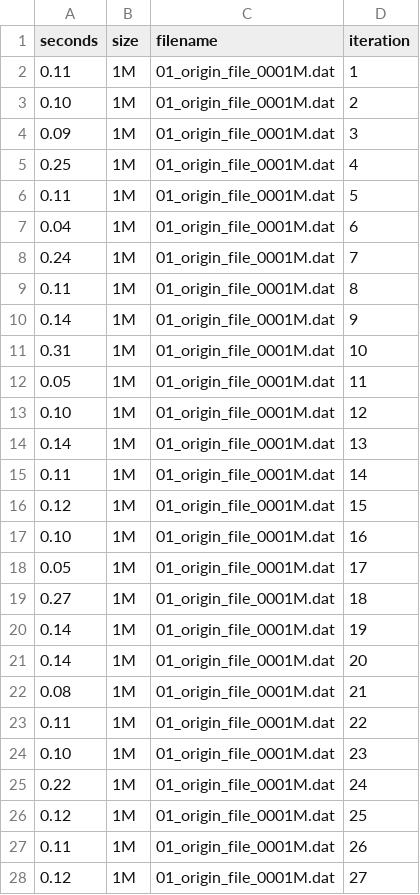
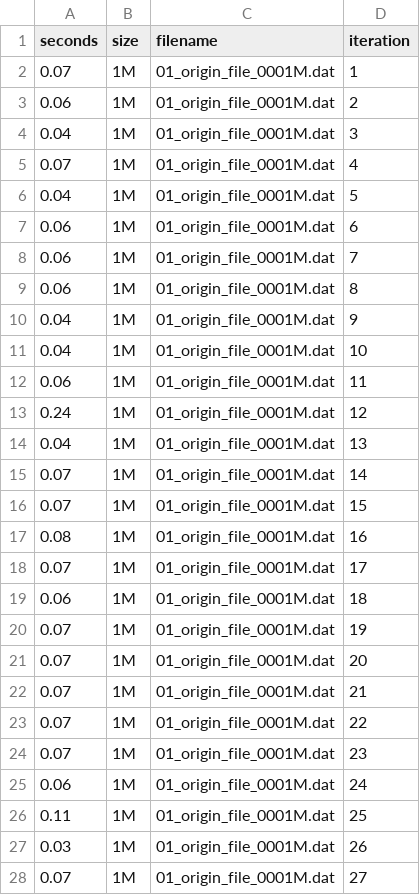
Before and after one commit to Ssruno/punching-nat-test-bed, a CSV file: benchmark-ipsec/experiments/06_ipsec_netcat_delay/results/06_result_1M.csv, drawn as a sheet; only a part is shown; the diff covers the shown part only.

```diff
--- a/benchmark-ipsec/experiments/06_ipsec_netcat_delay/results/06_result_1M.csv
+++ b/benchmark-ipsec/experiments/06_ipsec_netcat_delay/results/06_result_1M.csv
@@ -1,28 +1,28 @@
 seconds;size;filename;iteration
-0.11; 1M; 01_origin_file_0001M.dat; 1
-0.10; 1M; 01_origin_file_0001M.dat; 2
-0.09; 1M; 01_origin_file_0001M.dat; 3
-0.25; 1M; 01_origin_file_0001M.dat; 4
-0.11; 1M; 01_origin_file_0001M.dat; 5
-0.04; 1M; 01_origin_file_0001M.dat; 6
-0.24; 1M; 01_origin_file_0001M.dat; 7
-0.11; 1M; 01_origin_file_0001M.dat; 8
-0.14; 1M; 01_origin_file_0001M.dat; 9
-0.31; 1M; 01_origin_file_0001M.dat; 10
-0.05; 1M; 01_origin_file_0001M.dat; 11
-0.10; 1M; 01_origin_file_0001M.dat; 12
-0.14; 1M; 01_origin_file_0001M.dat; 13
-0.11; 1M; 01_origin_file_0001M.dat; 14
-0.12; 1M; 01_origin_file_0001M.dat; 15
-0.10; 1M; 01_origin_file_0001M.dat; 16
-0.05; 1M; 01_origin_file_0001M.dat; 17
-0.27; 1M; 01_origin_file_0001M.dat; 18
-0.14; 1M; 01_origin_file_0001M.dat; 19
-0.14; 1M; 01_origin_file_0001M.dat; 20
-0.08; 1M; 01_origin_file_0001M.dat; 21
-0.11; 1M; 01_origin_file_0001M.dat; 22
-0.10; 1M; 01_origin_file_0001M.dat; 23
-0.22; 1M; 01_origin_file_0001M.dat; 24
-0.12; 1M; 01_origin_file_0001M.dat; 25
-0.11; 1M; 01_origin_file_0001M.dat; 26
-0.12; 1M; 01_origin_file_0001M.dat; 27
+0.07; 1M; 01_origin_file_0001M.dat; 1
+0.06; 1M; 01_origin_file_0001M.dat; 2
+0.04; 1M; 01_origin_file_0001M.dat; 3
+0.07; 1M; 01_origin_file_0001M.dat; 4
+0.04; 1M; 01_origin_file_0001M.dat; 5
+0.06; 1M; 01_origin_file_0001M.dat; 6
+0.06; 1M; 01_origin_file_0001M.dat; 7
+0.06; 1M; 01_origin_file_0001M.dat; 8
+0.04; 1M; 01_origin_file_0001M.dat; 9
+0.04; 1M; 01_origin_file_0001M.dat; 10
+0.06; 1M; 01_origin_file_0001M.dat; 11
+0.24; 1M; 01_origin_file_0001M.dat; 12
+0.04; 1M; 01_origin_file_0001M.dat; 13
+0.07; 1M; 01_origin_file_0001M.dat; 14
+0.07; 1M; 01_origin_file_0001M.dat; 15
+0.08; 1M; 01_origin_file_0001M.dat; 16
+0.07; 1M; 01_origin_file_0001M.dat; 17
+0.06; 1M; 01_origin_file_0001M.dat; 18
+0.07; 1M; 01_origin_file_0001M.dat; 19
+0.07; 1M; 01_origin_file_0001M.dat; 20
+0.07; 1M; 01_origin_file_0001M.dat; 21
+0.07; 1M; 01_origin_file_0001M.dat; 22
+0.07; 1M; 01_origin_file_0001M.dat; 23
+0.06; 1M; 01_origin_file_0001M.dat; 24
+0.11; 1M; 01_origin_file_0001M.dat; 25
+0.03; 1M; 01_origin_file_0001M.dat; 26
+0.07; 1M; 01_origin_file_0001M.dat; 27
```
Also changed, not shown: 3 edited cells elsewhere in this file, benchmark-ipsec/experiments/06_ipsec_netcat_delay/results/06_ipsec_netcat_delay_results.csv, benchmark-ipsec/experiments/06_ipsec_netcat_delay/results/06_result_1000M.csv, 13 other files.
